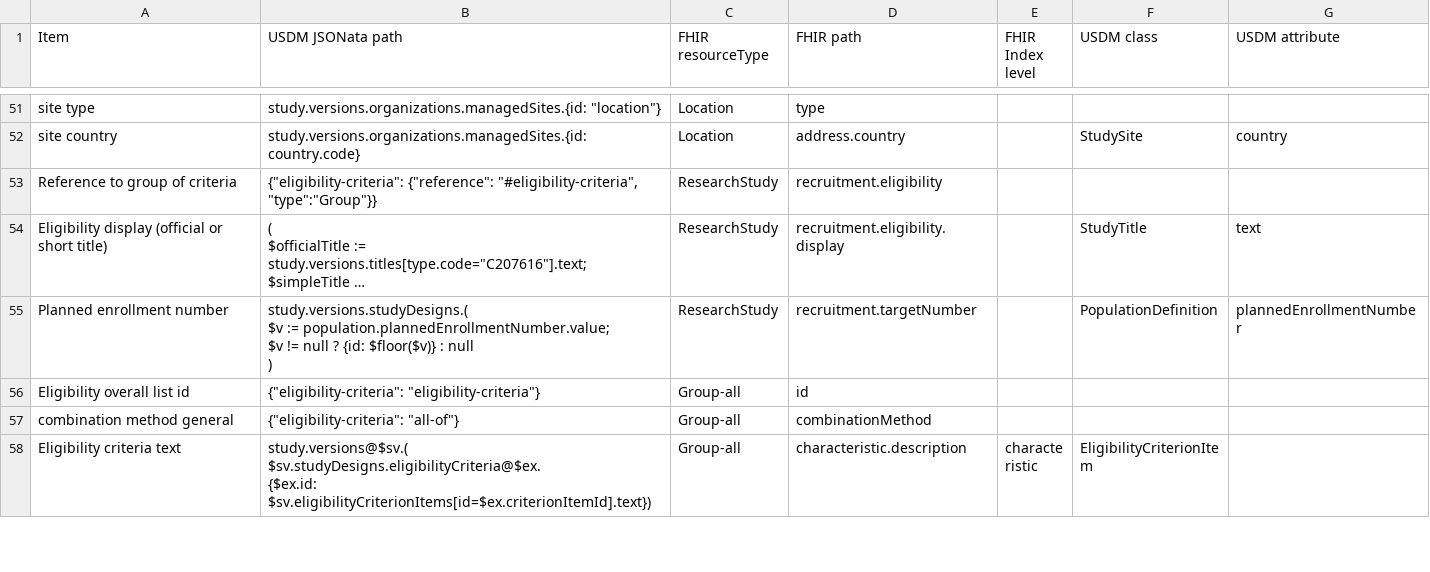
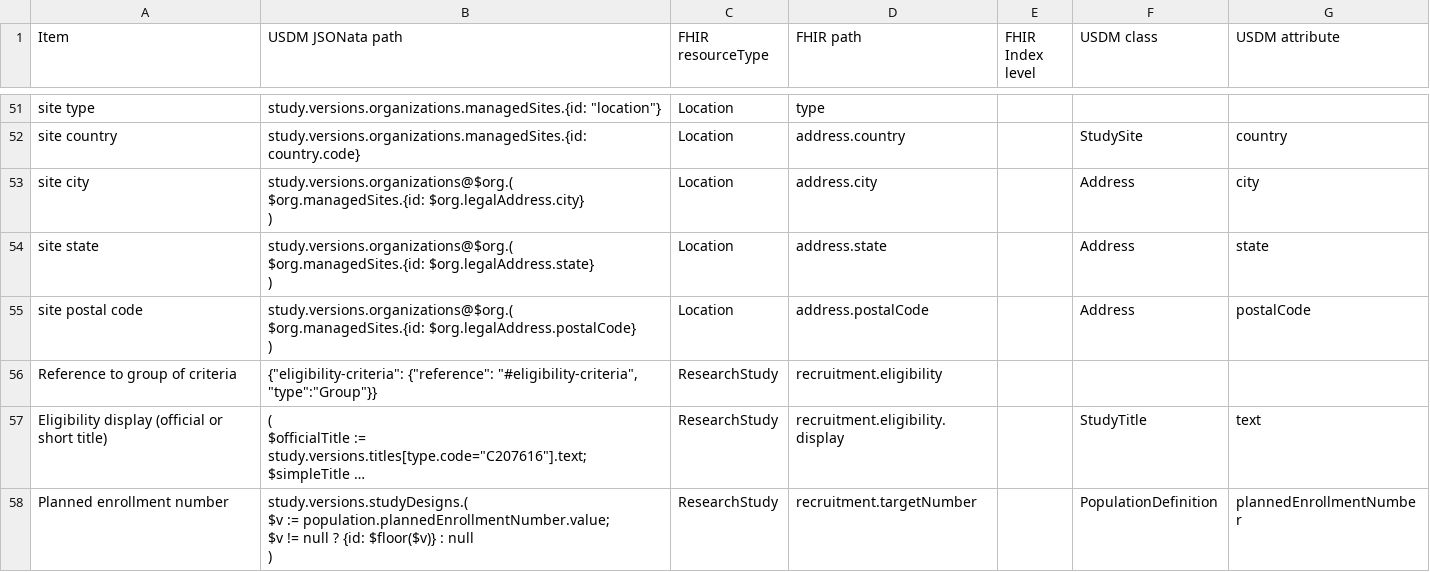
Before and after one commit to ClinLine/USDM2FHIR, a CSV file: Map/USDM2FHIR.csv, drawn as a sheet; only a part is shown, gaps mark what is left out; the shorter side is filled out with more unchanged rows; long unchanged cells end in ….

Commit message:
RED-318: - feat: fhir <-> usdm ...update location object as city/postalcode/state are missing from location containned object

```diff
--- a/Map/USDM2FHIR.csv
+++ b/Map/USDM2FHIR.csv
@@ -163,2 +163,11 @@ site type,"study.versions.organizations.managedSites.{id: ""location""}",Locatio
 site country,study.versions.organizations.managedSites.{id: country.code},Location,address.country,,StudySite,country
+site city,"study.versions.organizations@$org.(
+  $org.managedSites.{id: $org.legalAddress.city}
+)",Location,address.city,,Address,city
+site state,"study.versions.organizations@$org.(
+  $org.managedSites.{id: $org.legalAddress.state}
+)",Location,address.state,,Address,state
+site postal code,"study.versions.organizations@$org.(
+  $org.managedSites.{id: $org.legalAddress.postalCode}
+)",Location,address.postalCode,,Address,postalCode
 Reference to group of criteria,"{""eligibility-criteria"": {""reference"": ""#eligibility-criteria"", ""type"":""Group""}}",ResearchStudy,recruitment.eligibility,,,
```
Also changed, not shown: 5 other files.
